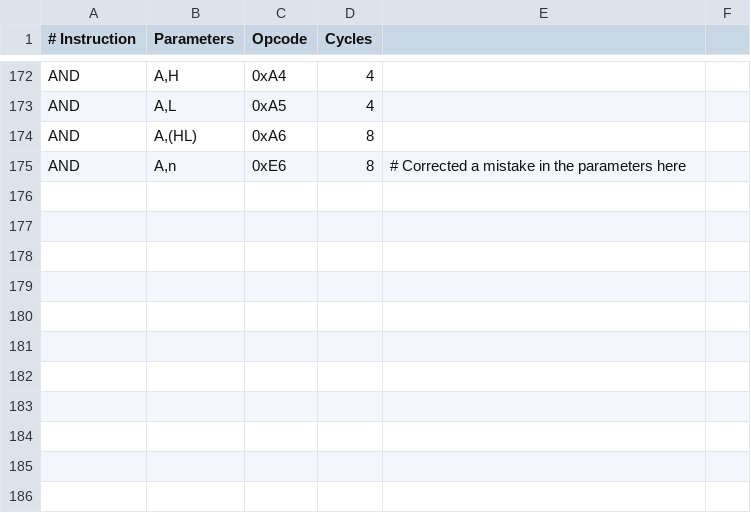
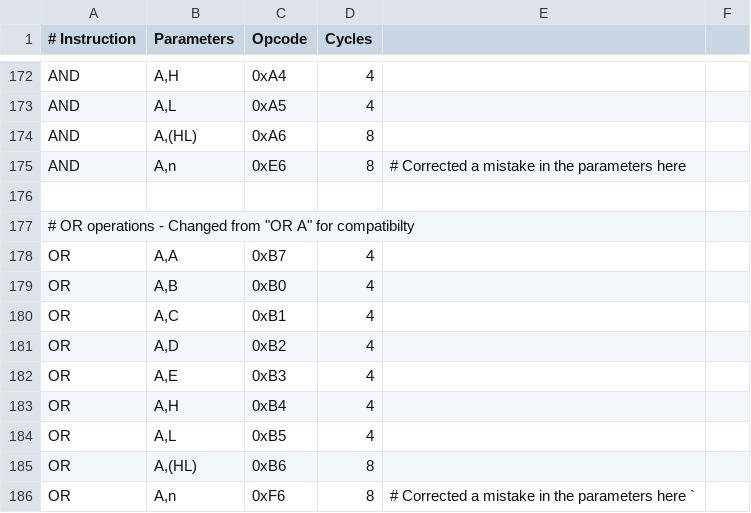
Before and after one commit to TheSadlig/GBEmu, a CSV file: opcodes_list.csv, drawn as a sheet; only a part is shown, gaps mark what is left out; the diff names each change by its address in the sheet, - before the commit and + after, or states it on an @@ line.

Commit message:
Add OR operation

```diff
--- a/opcodes_list.csv
+++ b/opcodes_list.csv
+row 176: (empty)
+row 177: # OR operations - Changed from "OR A" for compatibilty
+row 178: OR | A,A | 0xB7 | 4
+row 179: OR | A,B | 0xB0 | 4
+row 180: OR | A,C | 0xB1 | 4
+row 181: OR | A,D | 0xB2 | 4
+row 182: OR | A,E | 0xB3 | 4
+row 183: OR | A,H | 0xB4 | 4
+row 184: OR | A,L | 0xB5 | 4
+row 185: OR | A,(HL) | 0xB6 | 8
+row 186: OR | A,n | 0xF6 | 8 | # Corrected a mistake in the parameters here `
```
Also changed, not shown: 1 other file.
